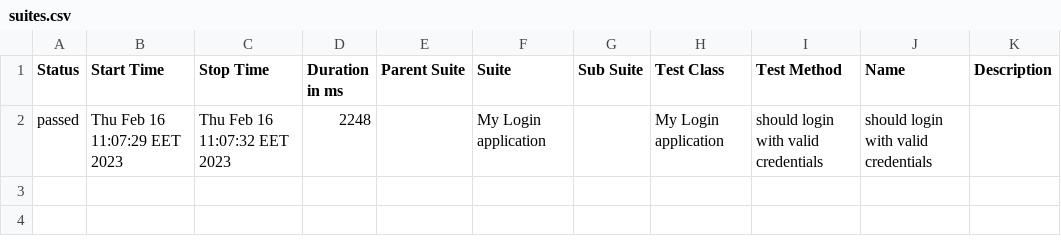
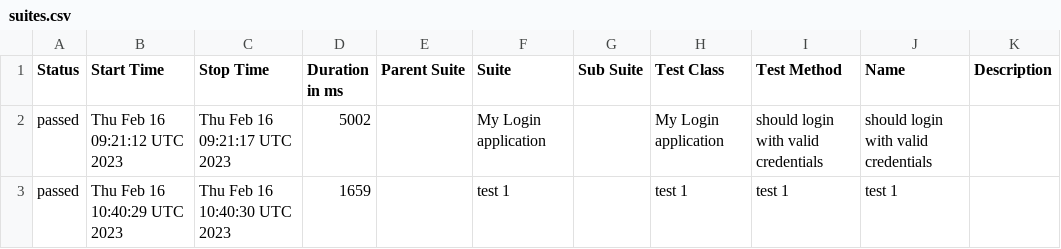
Before and after one commit to Kravch773/WdioAllureTest, a CSV file: data/suites.csv, drawn as a sheet.

Commit message:
Deploying to gh-pages from @ Kravch773/AllureTest@3d6463d4243289a358c05c2986bbe1d6430fc133 🚀

```diff
--- a/data/suites.csv
+++ b/data/suites.csv
@@ -1,2 +1,3 @@
 "Status","Start Time","Stop Time","Duration in ms","Parent Suite","Suite","Sub Suite","Test Class","Test Method","Name","Description"
-"passed","Thu Feb 16 11:07:29 EET 2023","Thu Feb 16 11:07:32 EET 2023","2248","","My Login application","","My Login application","should login with valid credentials","should login with valid credentials",""
+"passed","Thu Feb 16 09:21:12 UTC 2023","Thu Feb 16 09:21:17 UTC 2023","5002","","My Login application","","My Login application","should login with valid credentials","should login with valid credentials",""
+"passed","Thu Feb 16 10:40:29 UTC 2023","Thu Feb 16 10:40:30 UTC 2023","1659","","test 1","","test 1","test 1","test 1",""
```
Also changed, not shown: 46 other files.
